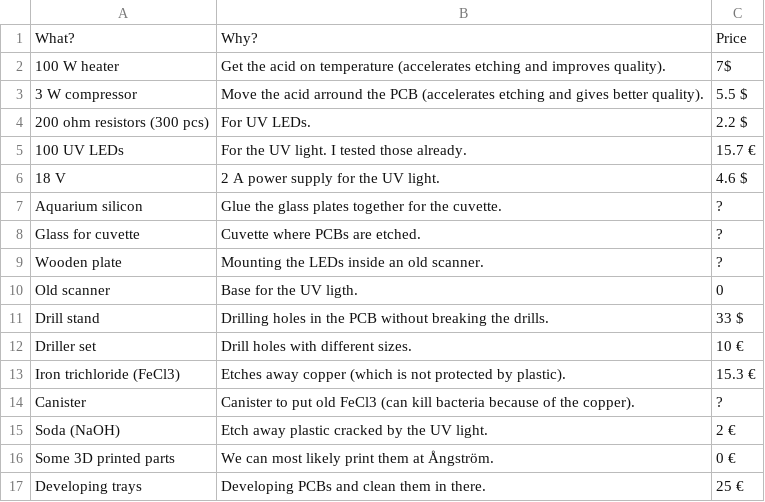
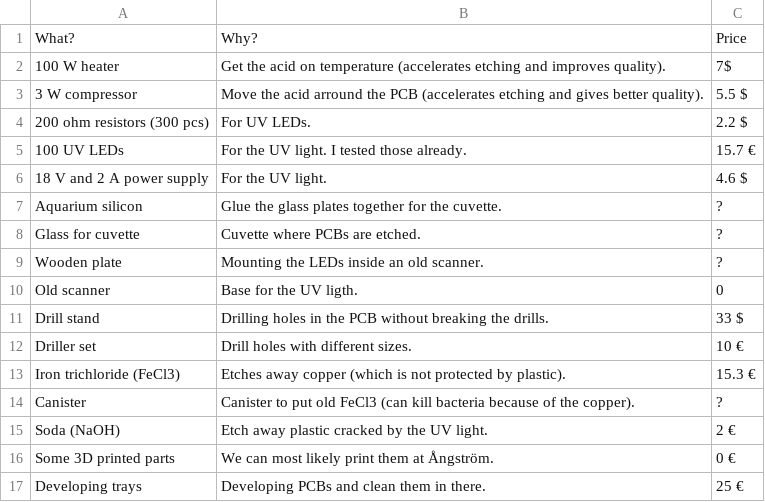
Before and after one commit to m3x1m0m/UppSense, a CSV file: etching/budget.csv, drawn as a sheet; removed rows and columns are numbered as before the commit, all else as after; the diff names each change by its address in the sheet, - before the commit and + after, or states it on an @@ line.

Commit message:
Update budget.csv

```diff
--- a/etching/budget.csv
+++ b/etching/budget.csv
-row 6: 18 V | 2 A power supply for the UV light. | 4.6 $
+row 6: 18 V and 2 A power supply | For the UV light. | 4.6 $
```
